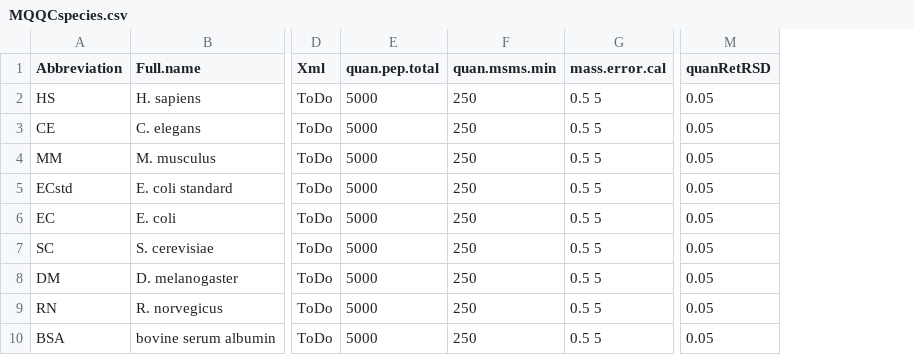
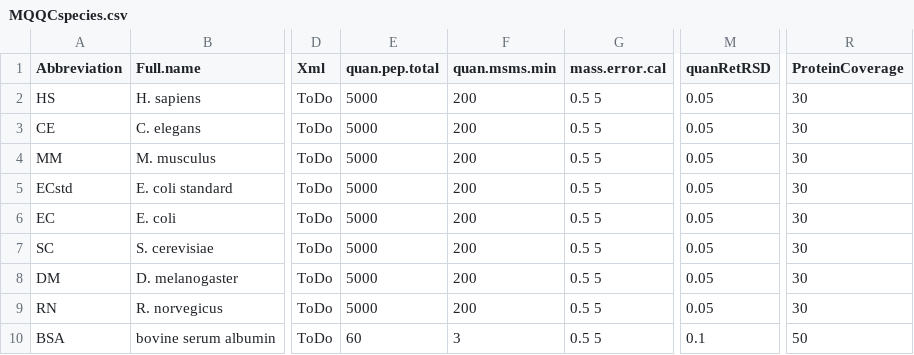
Before and after one commit to rforge/mqqc, a CSV file: pkg/data/MQQCspecies.csv, drawn as a sheet; only a part is shown, gaps mark what is left out; the diff names each change by its address in the sheet, - before the commit and + after, or states it on an @@ line.

```diff
--- a/pkg/data/MQQCspecies.csv
+++ b/pkg/data/MQQCspecies.csv
+column R (ProteinCoverage), rows 2-10: 30 | 30 | 30 | 30 | 30 | 30 | 30 | 30 | 50
-F2:F9 (quan.msms.min): 250
+F2:F9 (quan.msms.min): 200
-E10 (quan.pep.total): 5000
+E10 (quan.pep.total): 60
-F10 (quan.msms.min): 250
+F10 (quan.msms.min): 3
-M10 (quanRetRSD): 0.05
+M10 (quanRetRSD): 0.1
```
Also changed, not shown: 10 other files.
